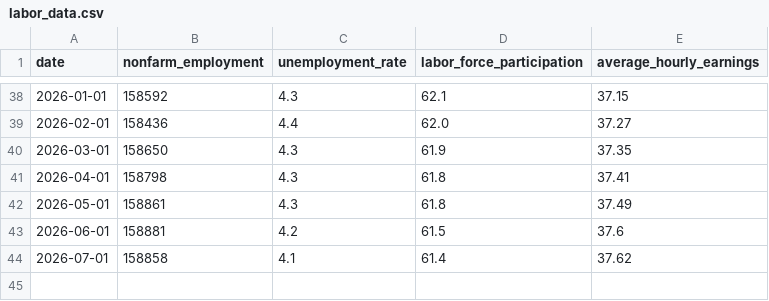
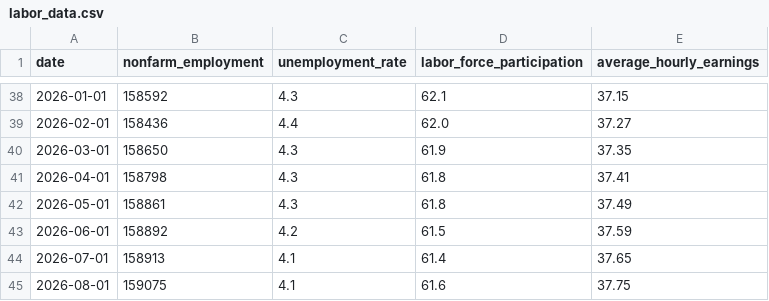
Before and after one commit to mmcgruder27/econ8320-labor-dashboard, a CSV file: labor_data.csv, drawn as a sheet; only a part is shown, gaps mark what is left out.

```diff
--- a/labor_data.csv
+++ b/labor_data.csv
@@ -42,3 +42,4 @@ date,nonfarm_employment,unemployment_rate,labor_force_participation,average_hour
 2026-05-01,158861,4.3,61.8,37.49
-2026-06-01,158881,4.2,61.5,37.6
-2026-07-01,158858,4.1,61.4,37.62
+2026-06-01,158892,4.2,61.5,37.59
+2026-07-01,158913,4.1,61.4,37.65
+2026-08-01,159075,4.1,61.6,37.75
```
